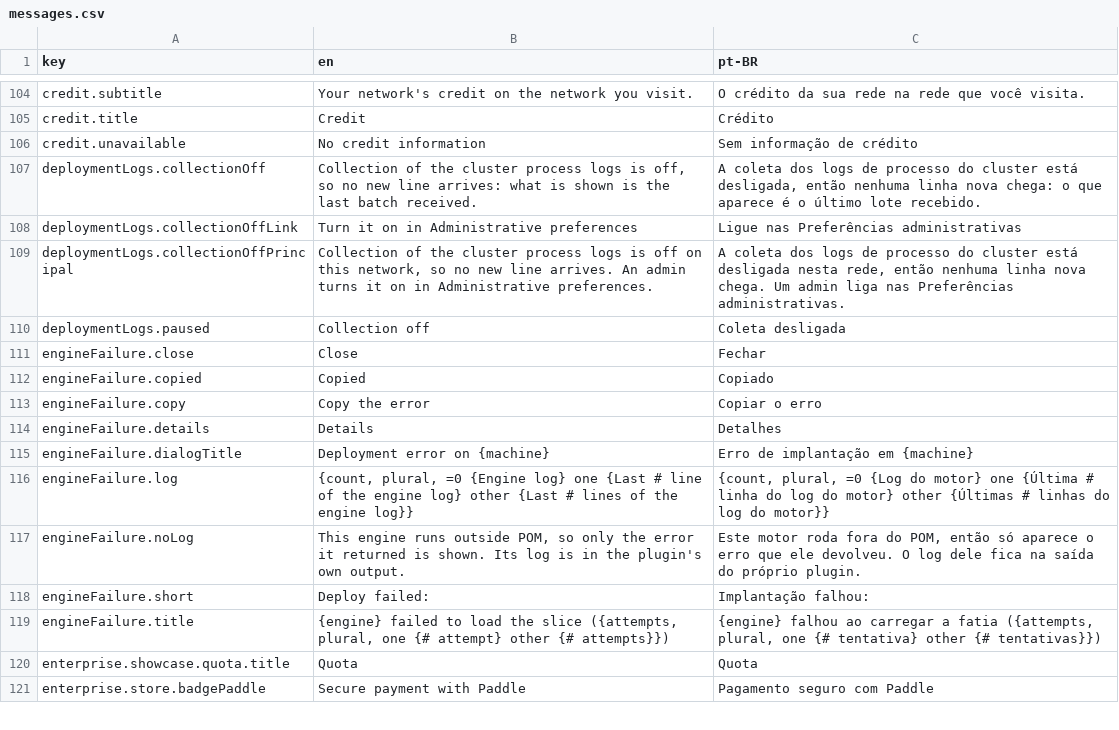
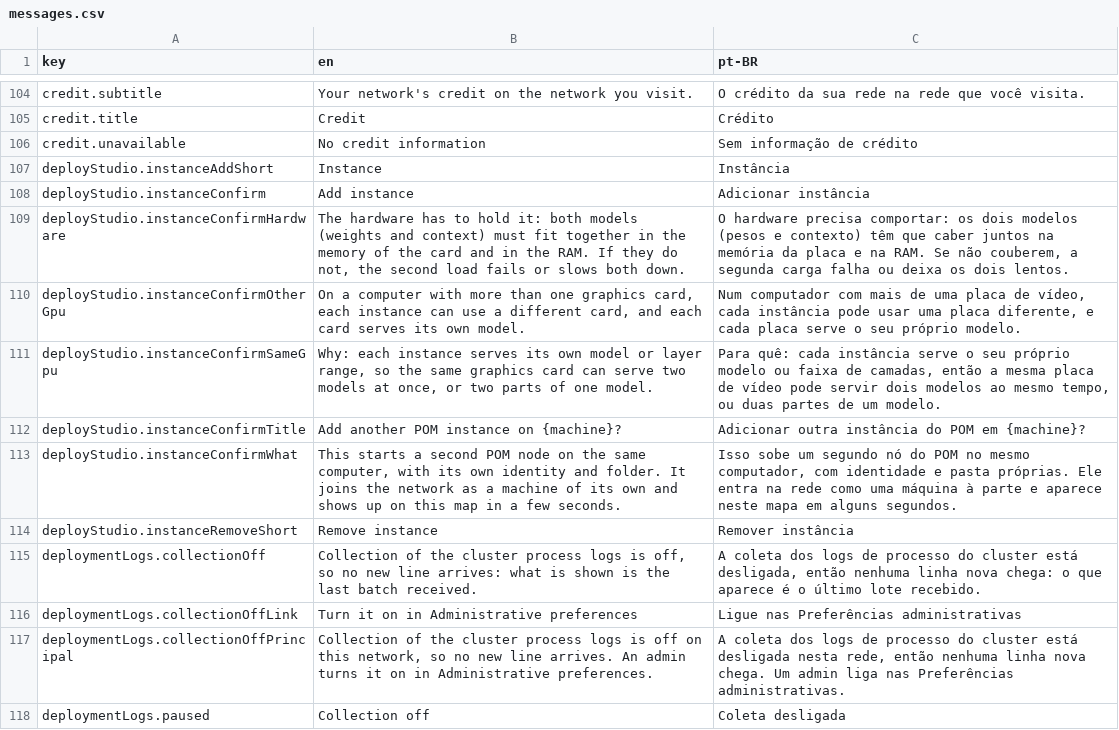
Before and after one commit to pieceofmindcloud/pom, a CSV file: apps/frontend/src/i18n/messages.csv, drawn as a sheet; only a part is shown, gaps mark what is left out; the shorter side is filled out with more unchanged rows.

```diff
--- a/apps/frontend/src/i18n/messages.csv
+++ b/apps/frontend/src/i18n/messages.csv
@@ -106,2 +106,10 @@ key,en,pt-BR
 "credit.unavailable","No credit information","Sem informação de crédito"
+"deployStudio.instanceAddShort","Instance","Instância"
+"deployStudio.instanceConfirm","Add instance","Adicionar instância"
+"deployStudio.instanceConfirmHardware","The hardware has to hold it: both models (weights and context) must fit together in the memory of the card and in the RAM. If they do not, the second load fails or slows both down.","O hardware precisa comportar: os dois modelos (pesos e contexto) têm que caber juntos na memória da placa e na RAM. Se não couberem, a segunda carga falha ou deixa os dois lentos."
+"deployStudio.instanceConfirmOtherGpu","On a computer with more than one graphics card, each instance can use a different card, and each card serves its own model.","Num computador com mais de uma placa de vídeo, cada instância pode usar uma placa diferente, e cada placa serve o seu próprio modelo."
+"deployStudio.instanceConfirmSameGpu","Why: each instance serves its own model or layer range, so the same graphics card can serve two models at once, or two parts of one model.","Para quê: cada instância serve o seu próprio modelo ou faixa de camadas, então a mesma placa de vídeo pode servir dois modelos ao mesmo tempo, ou duas partes de um modelo."
+"deployStudio.instanceConfirmTitle","Add another POM instance on {machine}?","Adicionar outra instância do POM em {machine}?"
+"deployStudio.instanceConfirmWhat","This starts a second POM node on the same computer, with its own identity and folder. It joins the network as a machine of its own and shows up on this map in a few seconds.","Isso sobe um segundo nó do POM no mesmo computador, com identidade e pasta próprias. Ele entra na rede como uma máquina à parte e aparece neste mapa em alguns segundos."
+"deployStudio.instanceRemoveShort","Remove instance","Remover instância"
 "deploymentLogs.collectionOff","Collection of the cluster process logs is off, so no new line arrives: what is shown is the last batch received.","A coleta dos logs de processo do cluster está desligada, então nenhuma linha nova chega: o que aparece é o último lote recebido."
```
Also changed, not shown: 6 other files.
